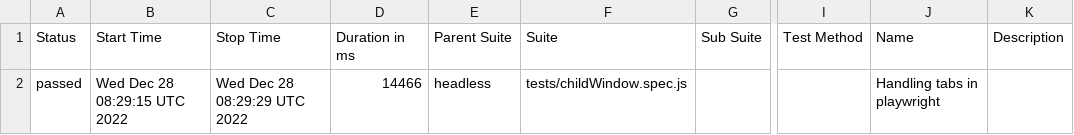
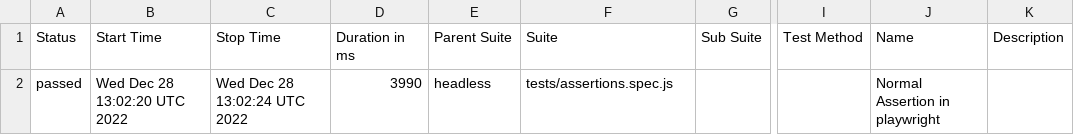
Before and after one commit to Muhammadimranzamir101/playwrightJs, a CSV file: data/suites.csv, drawn as a sheet; only a part is shown, gaps mark what is left out; the diff names each change by its address in the sheet, - before the commit and + after, or states it on an @@ line.

Commit message:
Deploying to gh-pages from @ Muhammadimranzamir101/playwrightJs@3bd2bc194db956a331ecf91758fbceda6defe4ab 🚀

```diff
--- a/data/suites.csv
+++ b/data/suites.csv
-B2 (Start Time): Wed Dec 28 08:29:15 UTC 2022
+B2 (Start Time): Wed Dec 28 13:02:20 UTC 2022
-C2 (Stop Time): Wed Dec 28 08:29:29 UTC 2022
+C2 (Stop Time): Wed Dec 28 13:02:24 UTC 2022
-D2 (Duration in ms): 14466
+D2 (Duration in ms): 3990
-F2 (Suite): tests/childWindow.spec.js
+F2 (Suite): tests/assertions.spec.js
-J2 (Name): Handling tabs in playwright
+J2 (Name): Normal Assertion in playwright
```
Also changed, not shown: 19 other files.
